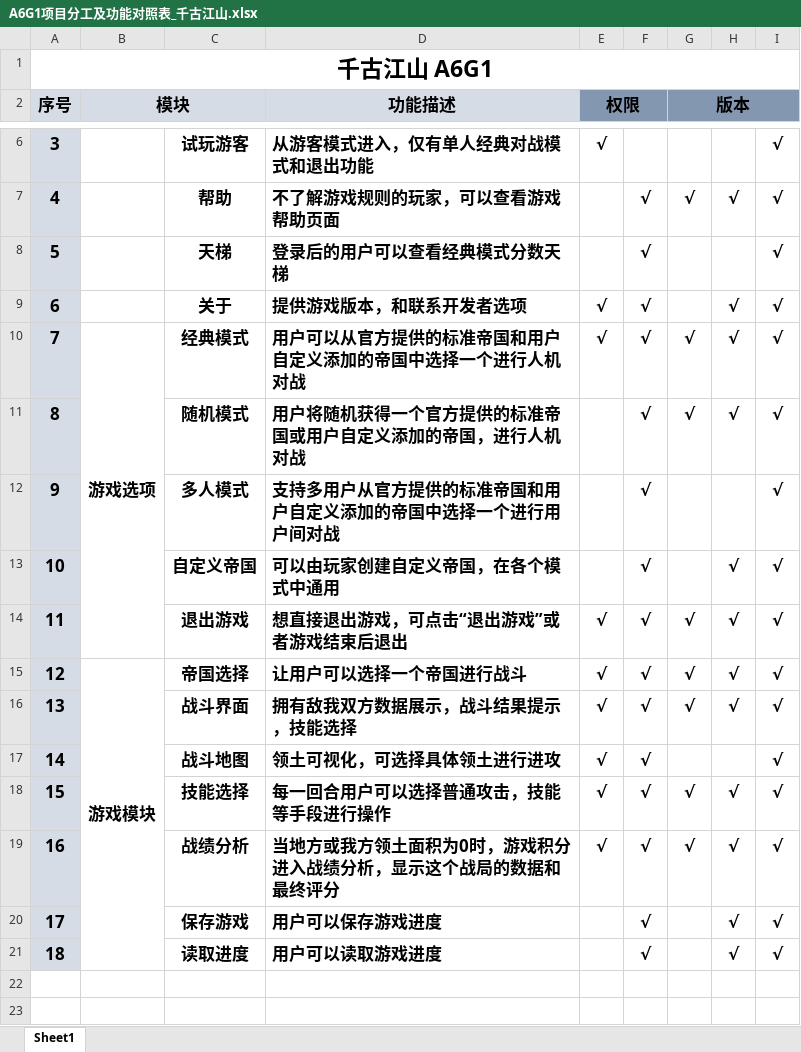
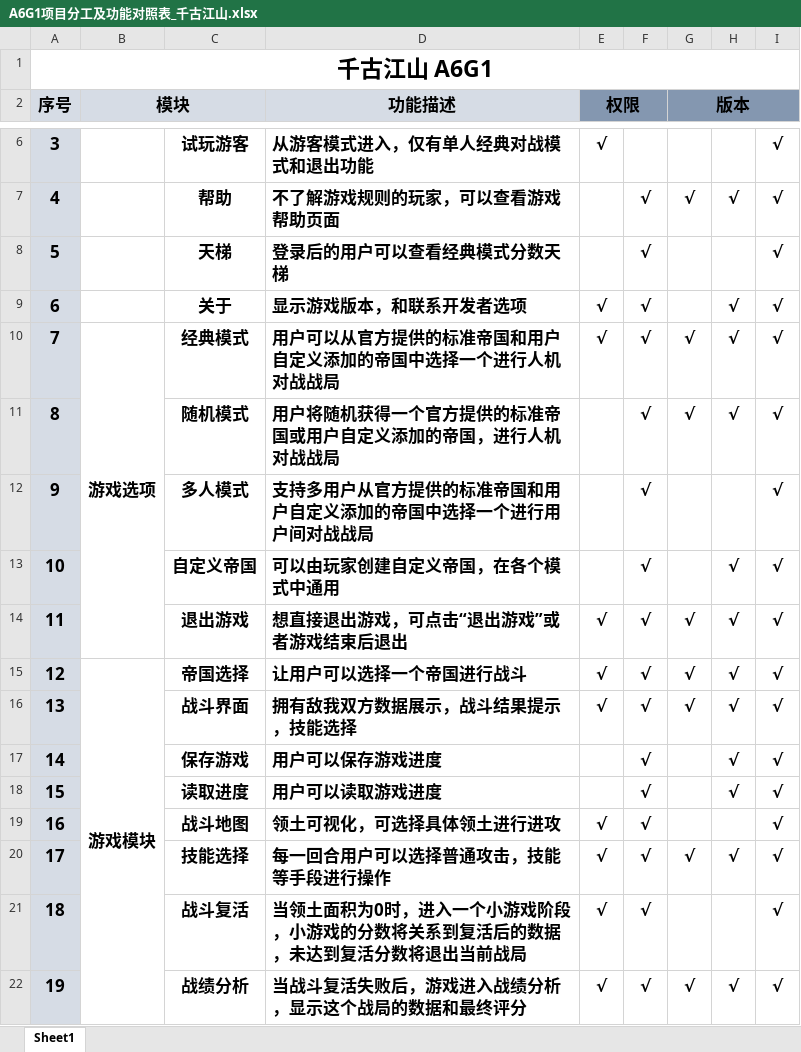
Before and after one commit to TimVan1596/History-of-Land, an Excel workbook: ProManage/CSharp组文档/A6G1项目分工及功能对照表_千古江山.xlsx, sheet Sheet1, drawn as a sheet; only a part is shown, gaps mark what is left out; values as stored, in another font and other column widths than the file's, no borders; addresses are those after the commit; the diff names each change by its address in the sheet, - before the commit and + after, or states it on an @@ line.

```diff
--- a/ProManage/CSharp组文档/A6G1项目分工及功能对照表_千古江山.xlsx (sheet Sheet1)
+++ b/ProManage/CSharp组文档/A6G1项目分工及功能对照表_千古江山.xlsx (sheet Sheet1)
-D9 (功能描述): 提供游戏版本，和联系开发者选项
+D9 (功能描述): 显示游戏版本，和联系开发者选项
-D10 (功能描述): 用户可以从官方提供的标准帝国和用户自定义添加的帝国中选择一个进行人机对战
+D10 (功能描述): 用户可以从官方提供的标准帝国和用户自定义添加的帝国中选择一个进行人机对战战局
-D11 (功能描述): 用户将随机获得一个官方提供的标准帝国或用户自定义添加的帝国，进行人机对战
+D11 (功能描述): 用户将随机获得一个官方提供的标准帝国或用户自定义添加的帝国，进行人机对战战局
-D12 (功能描述): 支持多用户从官方提供的标准帝国和用户自定义添加的帝国中选择一个进行用户间对战
+D12 (功能描述): 支持多用户从官方提供的标准帝国和用户自定义添加的帝国中选择一个进行用户间对战战局
@@ row 20 moved to row 17: 14 @@
@@ row 21 moved to row 18: 15 @@
@@ column A (序号) renumbered between rows 19 and 22 @@
+row 21: 18 |  | 战斗复活 | 当领土面积为0时，进入一个小游戏阶段，小游戏的分数将关系到复活后的数据，未达到复活分数将退出当前战局 | √ | √ |  |  | √
-D22 (功能描述): 当地方或我方领土面积为0时，游戏积分进入战绩分析，显示这个战局的数据和最终评分
+D22 (功能描述): 当战斗复活失败后，游戏进入战绩分析，显示这个战局的数据和最终评分
```
Also changed, not shown: 2 other files.
